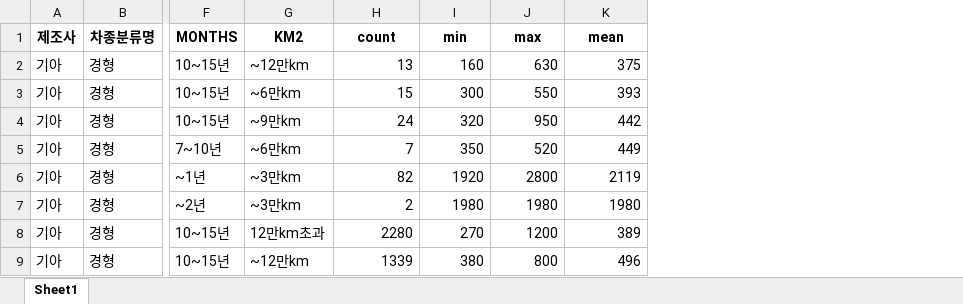
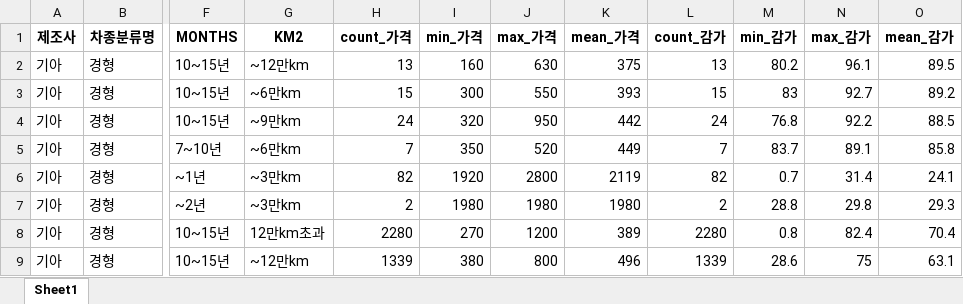
Before and after one commit to nahr0220/car_app, an Excel workbook: 국토부_pricerange_국산_연료추가30%.xlsx, sheet Sheet1, drawn as a sheet; only a part is shown, gaps mark what is left out; values as stored, in another font and other column widths than the file's, no borders; the diff names each change by its address in the sheet, - before the commit and + after, or states it on an @@ line.

```diff
--- a/국토부_pricerange_국산_연료추가30%.xlsx (sheet Sheet1)
+++ b/국토부_pricerange_국산_연료추가30%.xlsx (sheet Sheet1)
+column L (count_감가), rows 2-9: 13 | 15 | 24 | 7 | 82 | 2 | 2280 | 1339
+column M (min_감가), rows 2-9: 80.2 | 83 | 76.8 | 83.7 | 0.7 | 28.8 | 0.8 | 28.6
+column N (max_감가), rows 2-9: 96.1 | 92.7 | 92.2 | 89.1 | 31.4 | 29.8 | 82.4 | 75
+column O (mean_감가), rows 2-9: 89.5 | 89.2 | 88.5 | 85.8 | 24.1 | 29.3 | 70.4 | 63.1
-H1: count
+H1: count_가격
-I1: min
+I1: min_가격
-J1: max
+J1: max_가격
-K1: mean
+K1: mean_가격
```
Also changed, not shown: 국토부_pricerange_국산_연료추가.xlsx, 국토부_pricerange_국산_연료추가40%.xlsx, 4 other files.
